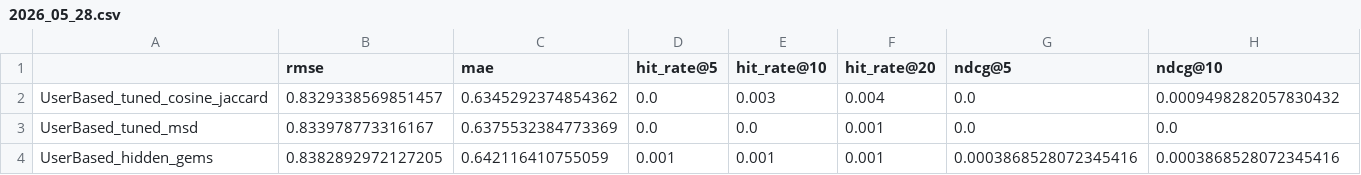
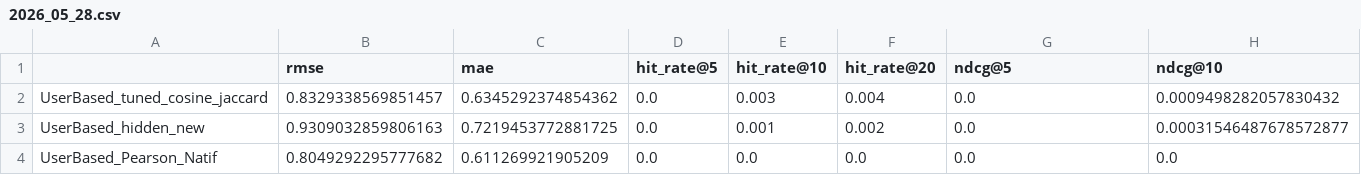
Before and after one commit to ArthurOttevaere/movix-recommender, a CSV file: evaluation/2026_05_28.csv, drawn as a sheet; only a part is shown; removed rows and columns are numbered as before the commit, all else as after; rows hold the shown columns only; the diff names each change by its address in the sheet, - before the commit and + after, or states it on an @@ line.

```diff
--- a/evaluation/2026_05_28.csv
+++ b/evaluation/2026_05_28.csv
-row 3: UserBased_tuned_msd | 0.833978773316167 | 0.6375532384773369 | 0.0 | 0.0 | 0.001 | 0.0 | 0.0
-row 4: UserBased_hidden_gems | 0.8382892972127205 | 0.642116410755059 | 0.001 | 0.001 | 0.001 | 0.0003868528072345416 | 0.0003868528072345416
+row 3: UserBased_hidden_new | 0.9309032859806163 | 0.7219453772881725 | 0.0 | 0.001 | 0.002 | 0.0 | 0.00031546487678572877
+row 4: UserBased_Pearson_Natif | 0.8049292295777682 | 0.611269921905209 | 0.0 | 0.0 | 0.0 | 0.0 | 0.0
```
Also changed, not shown: 3 other files.
